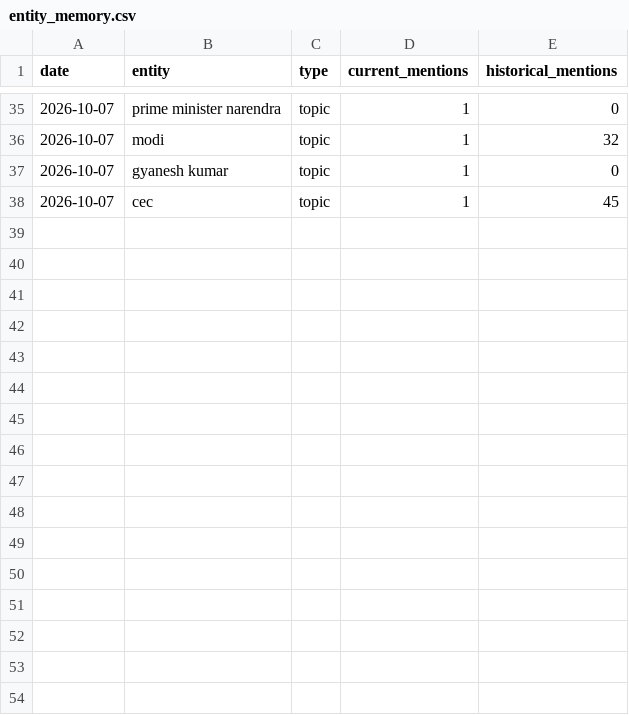
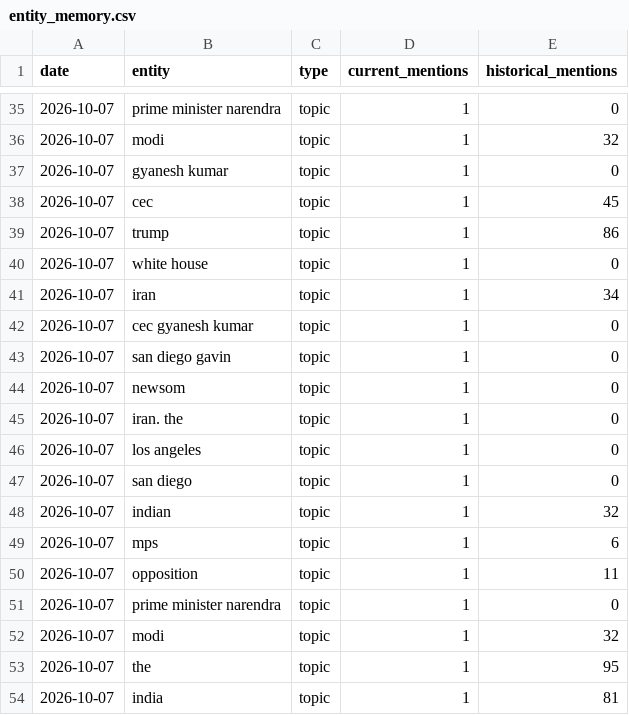
Before and after one commit to vishwasgarg5/news-knowledge-bot, a CSV file: data/entity_memory.csv, drawn as a sheet; only a part is shown, gaps mark what is left out; the diff names each change by its address in the sheet, - before the commit and + after, or states it on an @@ line.

```diff
--- a/data/entity_memory.csv
+++ b/data/entity_memory.csv
+row 39: 2026-10-07 | trump | topic | 1 | 86
+row 40: 2026-10-07 | white house | topic | 1 | 0
+row 41: 2026-10-07 | iran | topic | 1 | 34
+row 42: 2026-10-07 | cec gyanesh kumar | topic | 1 | 0
+row 43: 2026-10-07 | san diego gavin | topic | 1 | 0
+row 44: 2026-10-07 | newsom | topic | 1 | 0
+row 45: 2026-10-07 | iran. the | topic | 1 | 0
+row 46: 2026-10-07 | los angeles | topic | 1 | 0
+row 47: 2026-10-07 | san diego | topic | 1 | 0
+row 48: 2026-10-07 | indian | topic | 1 | 32
+row 49: 2026-10-07 | mps | topic | 1 | 6
+row 50: 2026-10-07 | opposition | topic | 1 | 11
+row 51: 2026-10-07 | prime minister narendra | topic | 1 | 0
+row 52: 2026-10-07 | modi | topic | 1 | 32
+row 53: 2026-10-07 | the | topic | 1 | 95
+row 54: 2026-10-07 | india | topic | 1 | 81
```
Also changed, not shown: data/event_memory.csv, data/research_reports.csv, 4 other files.
